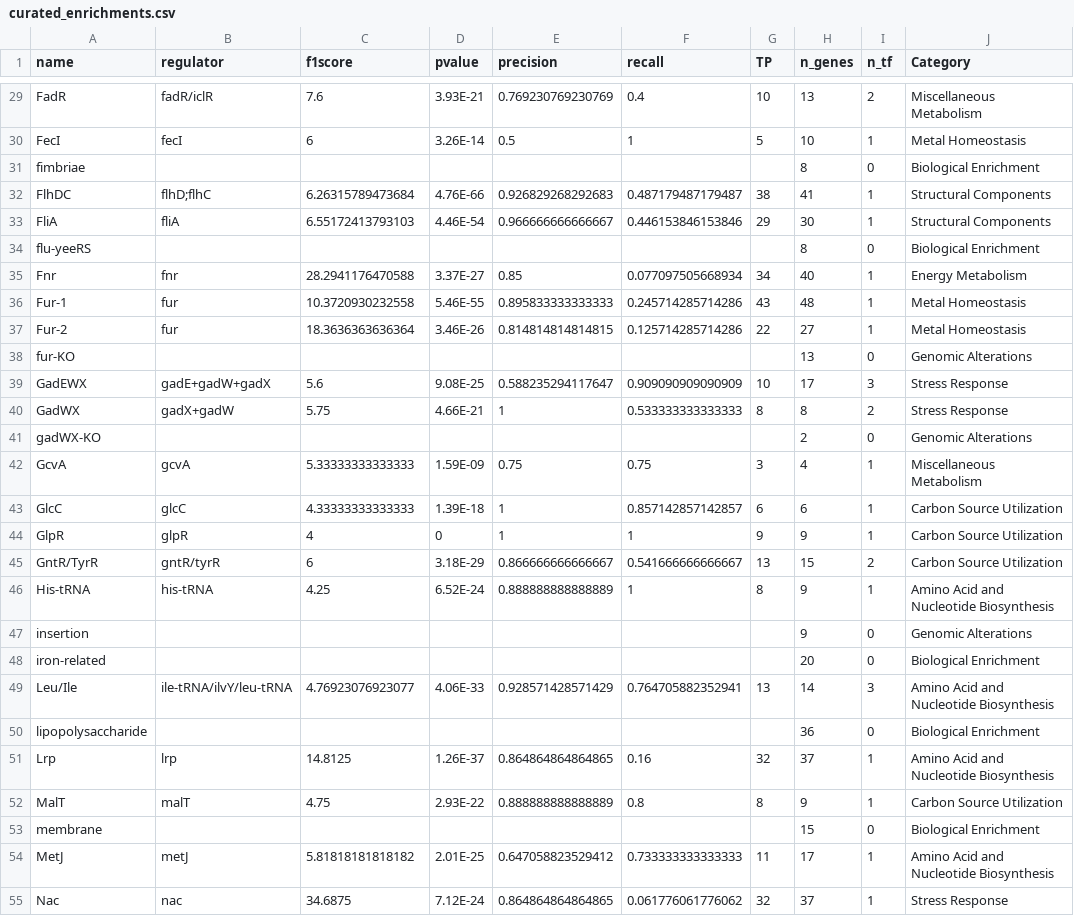
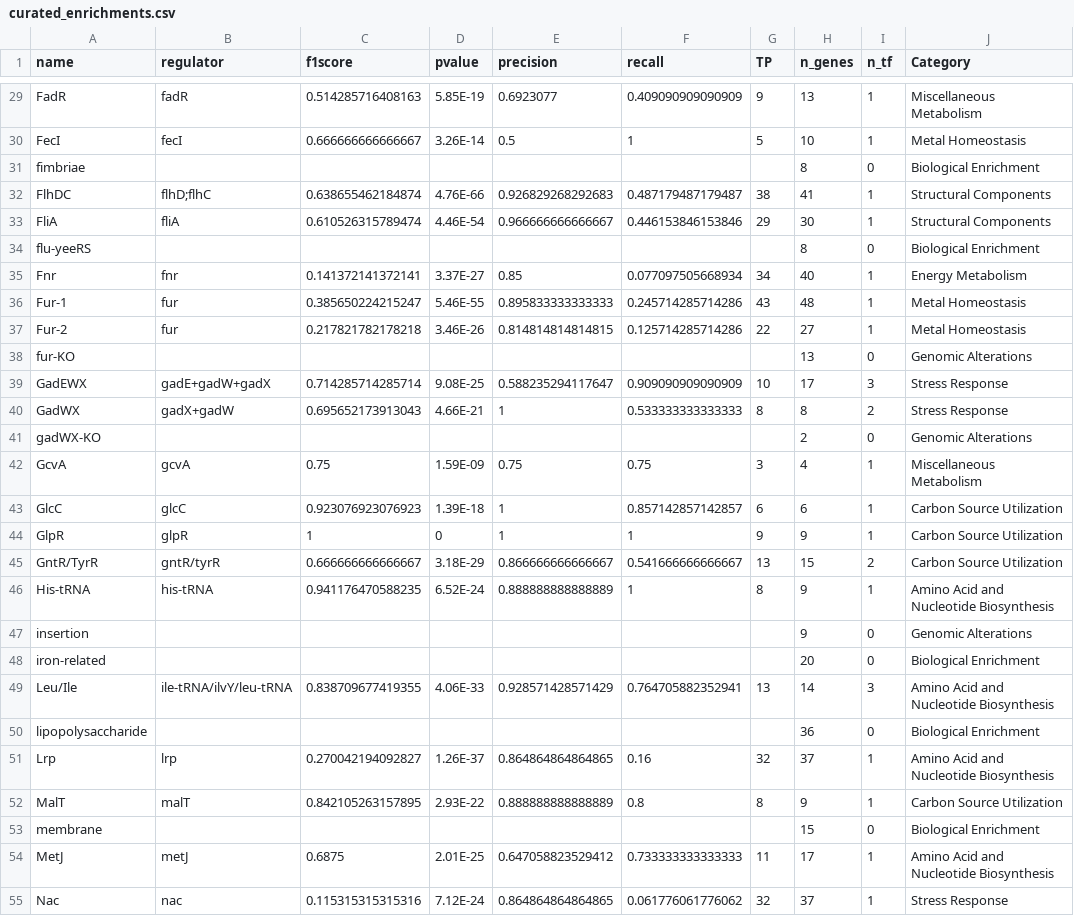
Before and after one commit to SBRG/precise-db, a CSV file: data/curated_enrichments.csv, drawn as a sheet; only a part is shown, gaps mark what is left out; the diff covers the shown part only; the diff names each change by its address in the sheet, - before the commit and + after, or states it on an @@ line.

```diff
--- a/data/curated_enrichments.csv
+++ b/data/curated_enrichments.csv
-B29 (regulator): fadR/iclR
+B29 (regulator): fadR
-C29 (f1score): 7.6
+C29 (f1score): 0.514285716408163
-D29 (pvalue): 3.93E-21
+D29 (pvalue): 5.85E-19
-E29 (precision): 0.769230769230769
+E29 (precision): 0.6923077
-F29 (recall): 0.4
+F29 (recall): 0.409090909090909
-G29 (TP): 10
+G29 (TP): 9
-I29 (n_tf): 2
+I29 (n_tf): 1
-C30 (f1score): 6
+C30 (f1score): 0.666666666666667
-C32 (f1score): 6.26315789473684
+C32 (f1score): 0.638655462184874
-C33 (f1score): 6.55172413793103
+C33 (f1score): 0.610526315789474
-C35 (f1score): 28.2941176470588
+C35 (f1score): 0.141372141372141
-C36 (f1score): 10.3720930232558
+C36 (f1score): 0.385650224215247
-C37 (f1score): 18.3636363636364
+C37 (f1score): 0.217821782178218
-C39 (f1score): 5.6
+C39 (f1score): 0.714285714285714
-C40 (f1score): 5.75
+C40 (f1score): 0.695652173913043
-C42 (f1score): 5.33333333333333
+C42 (f1score): 0.75
-C43 (f1score): 4.33333333333333
+C43 (f1score): 0.923076923076923
-C44 (f1score): 4
+C44 (f1score): 1
-C45 (f1score): 6
+C45 (f1score): 0.666666666666667
-C46 (f1score): 4.25
+C46 (f1score): 0.941176470588235
-C49 (f1score): 4.76923076923077
+C49 (f1score): 0.838709677419355
-C51 (f1score): 14.8125
+C51 (f1score): 0.270042194092827
-C52 (f1score): 4.75
+C52 (f1score): 0.842105263157895
-C54 (f1score): 5.81818181818182
+C54 (f1score): 0.6875
-C55 (f1score): 34.6875
+C55 (f1score): 0.115315315315316
```
Also changed, not shown: 41 edited cells elsewhere in this file, 3 other files.
